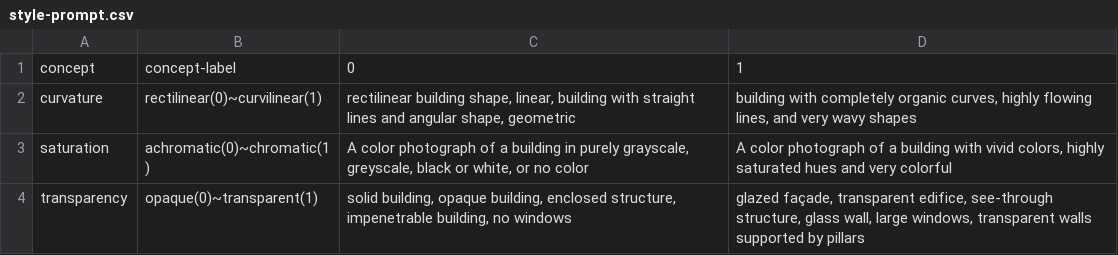
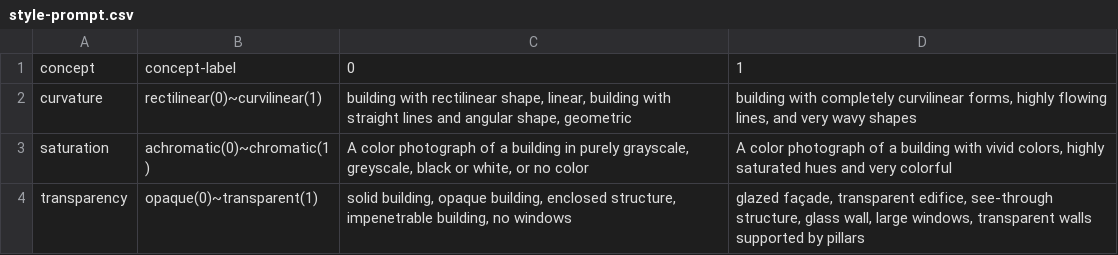
Before and after one commit to lucyoo0901/Architectural-style, a CSV file: style-prompt.csv, drawn as a sheet.

Commit message:
style-prompt.csv

```diff
--- a/style-prompt.csv
+++ b/style-prompt.csv
@@ -1,3 +1,3 @@
 concept,concept-label,0,1
-curvature,rectilinear(0)~curvilinear(1),"rectilinear building shape, linear, building with straight lines and angular shape, geometric","building with completely organic curves, highly flowing lines, and very wavy shapes"
+curvature,rectilinear(0)~curvilinear(1),"building with rectilinear shape, linear, building with straight lines and angular shape, geometric","building with completely curvilinear forms, highly flowing lines, and very wavy shapes"
 saturation,achromatic(0)~chromatic(1),"A color photograph of a building in purely grayscale, greyscale, black or white, or no color","A color photograph of a building with vivid colors, highly saturated hues and very colorful"
```
